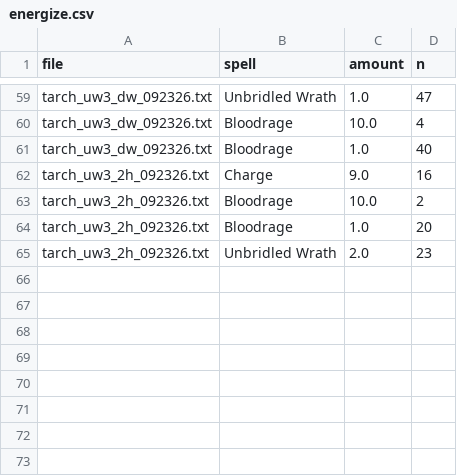
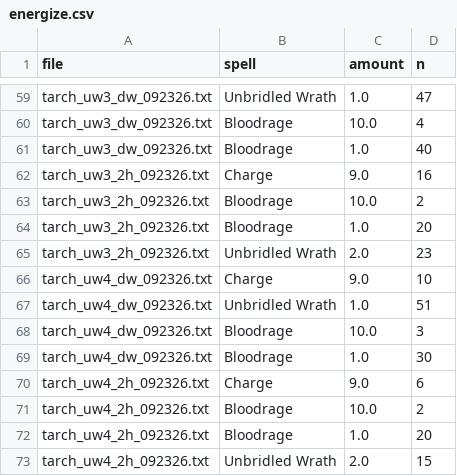
Before and after one commit to ppach/marrow.github.io, a CSV file: eternal/data/derived/energize.csv, drawn as a sheet; only a part is shown, gaps mark what is left out.

```diff
--- a/eternal/data/derived/energize.csv
+++ b/eternal/data/derived/energize.csv
@@ -65 +65,9 @@ tarch_uw3_2h_092326.txt,Bloodrage,1.0,20
 tarch_uw3_2h_092326.txt,Unbridled Wrath,2.0,23
+tarch_uw4_dw_092326.txt,Charge,9.0,10
+tarch_uw4_dw_092326.txt,Unbridled Wrath,1.0,51
+tarch_uw4_dw_092326.txt,Bloodrage,10.0,3
+tarch_uw4_dw_092326.txt,Bloodrage,1.0,30
+tarch_uw4_2h_092326.txt,Charge,9.0,6
+tarch_uw4_2h_092326.txt,Bloodrage,10.0,2
+tarch_uw4_2h_092326.txt,Bloodrage,1.0,20
+tarch_uw4_2h_092326.txt,Unbridled Wrath,2.0,15
```
Also changed, not shown: eternal/data/derived/misses.csv, eternal/data/derived/procs.csv, 9 other files.
